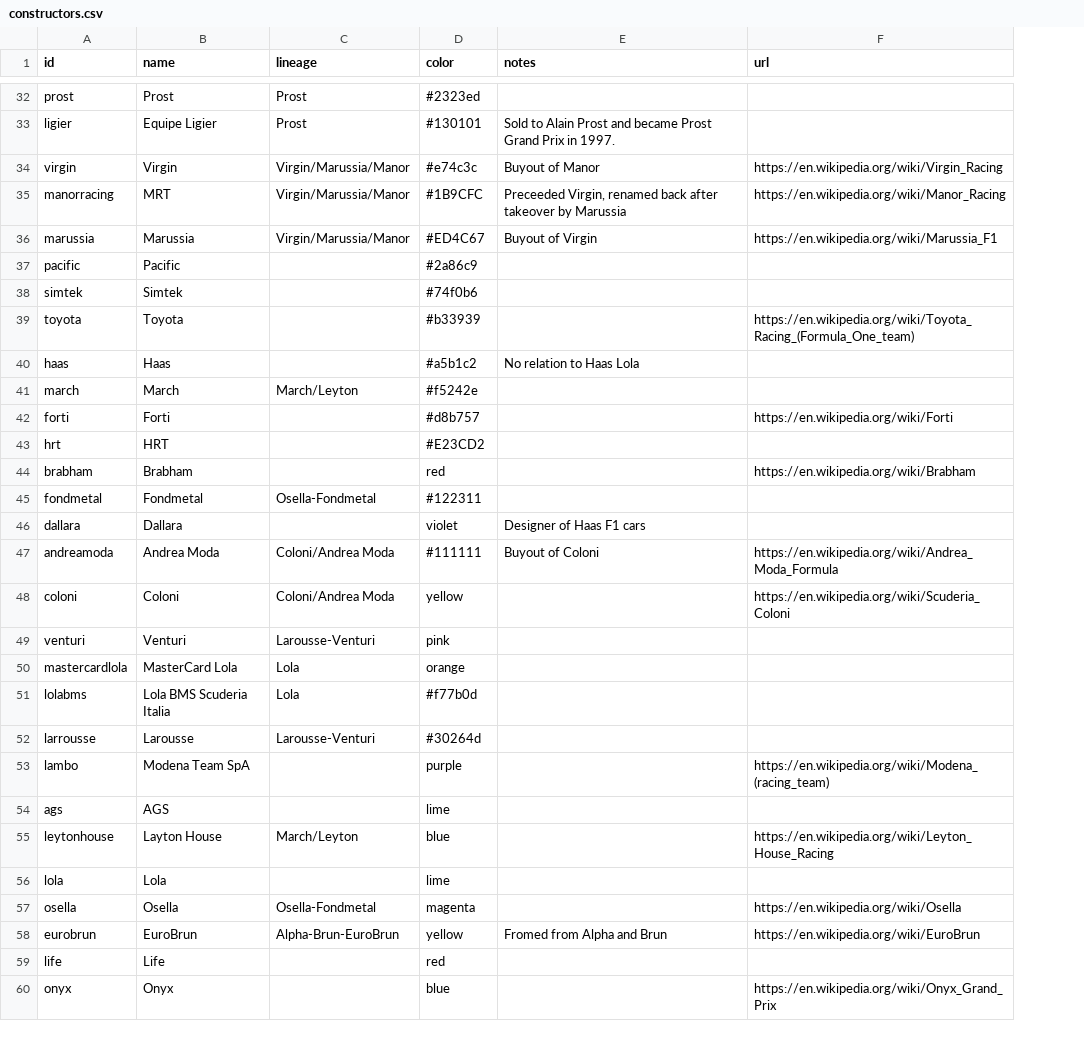
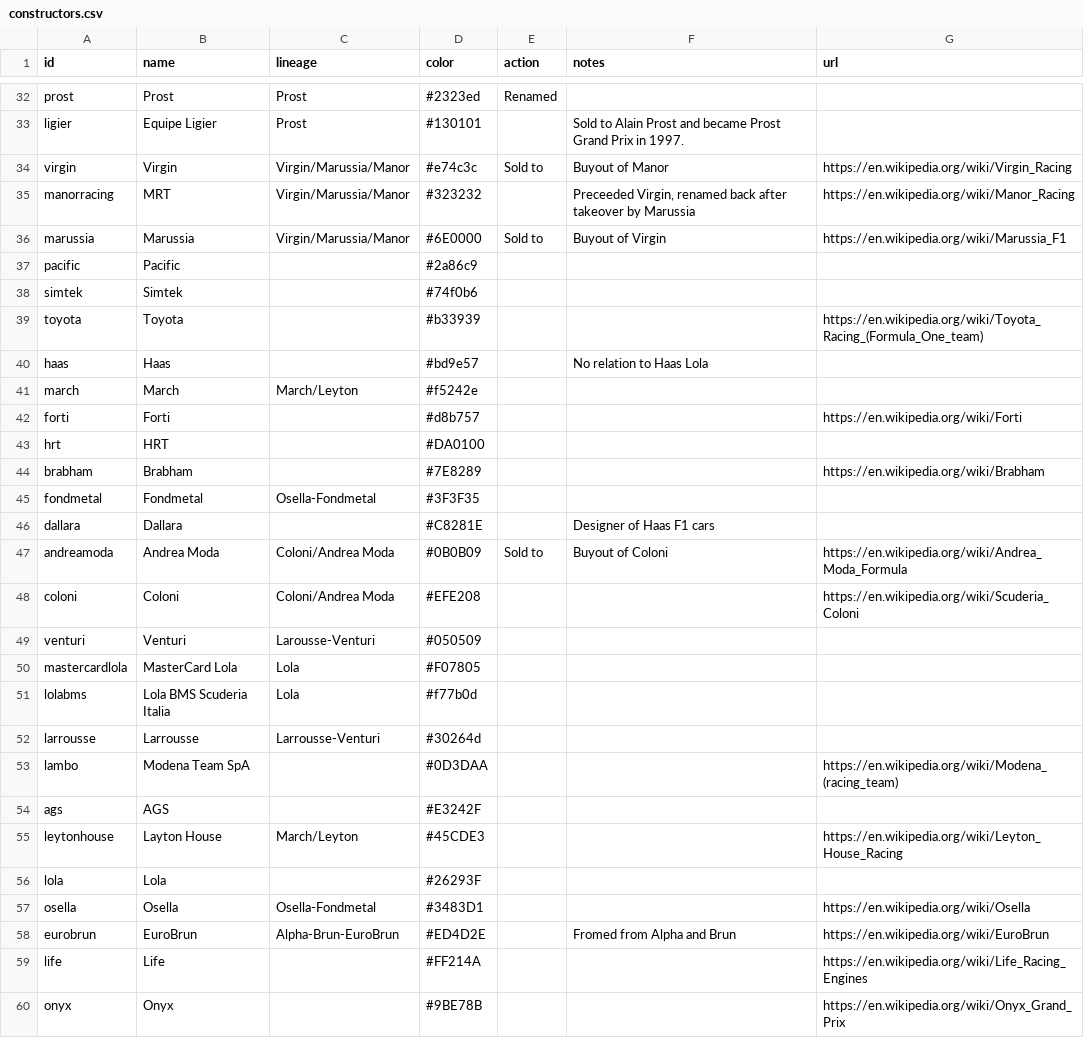
Before and after one commit to FlamingTempura/formula1-lineage, a CSV file: data/constructors.csv, drawn as a sheet; only a part is shown, gaps mark what is left out; addresses are those after the commit; the diff covers the shown part only; the diff names each change by its address in the sheet, - before the commit and + after, or states it on an @@ line.

```diff
--- a/data/constructors.csv
+++ b/data/constructors.csv
+column E (action), rows 32-47: Renamed |  | Sold to |  | Sold to |  |  |  |  |  |  |  |  |  |  | Sold to
-D35 (color): #1B9CFC
+D35 (color): #323232
-D36 (color): #ED4C67
+D36 (color): #6E0000
-D40 (color): #a5b1c2
+D40 (color): #bd9e57
-D43 (color): #E23CD2
+D43 (color): #DA0100
-D44 (color): red
+D44 (color): #7E8289
-D45 (color): #122311
+D45 (color): #3F3F35
-D46 (color): violet
+D46 (color): #C8281E
-D47 (color): #111111
+D47 (color): #0B0B09
-D48 (color): yellow
+D48 (color): #EFE208
-D49 (color): pink
+D49 (color): #050509
-D50 (color): orange
+D50 (color): #F07805
-B52 (name): Larousse
+B52 (name): Larrousse
-C52 (lineage): Larousse-Venturi
+C52 (lineage): Larrousse-Venturi
-D53 (color): purple
+D53 (color): #0D3DAA
-D54 (color): lime
+D54 (color): #E3242F
-D55 (color): blue
+D55 (color): #45CDE3
-D56 (color): lime
+D56 (color): #26293F
-D57 (color): magenta
+D57 (color): #3483D1
-D58 (color): yellow
+D58 (color): #ED4D2E
-D59 (color): red
+D59 (color): #FF214A
-G59 (url): (empty)
+G59 (url): https://en.wikipedia.org/wiki/Life_Racing_Engines
-D60 (color): blue
+D60 (color): #9BE78B
```
Also changed, not shown: 14 edited cells elsewhere in this file, data/drivers.csv, 4 other files.
